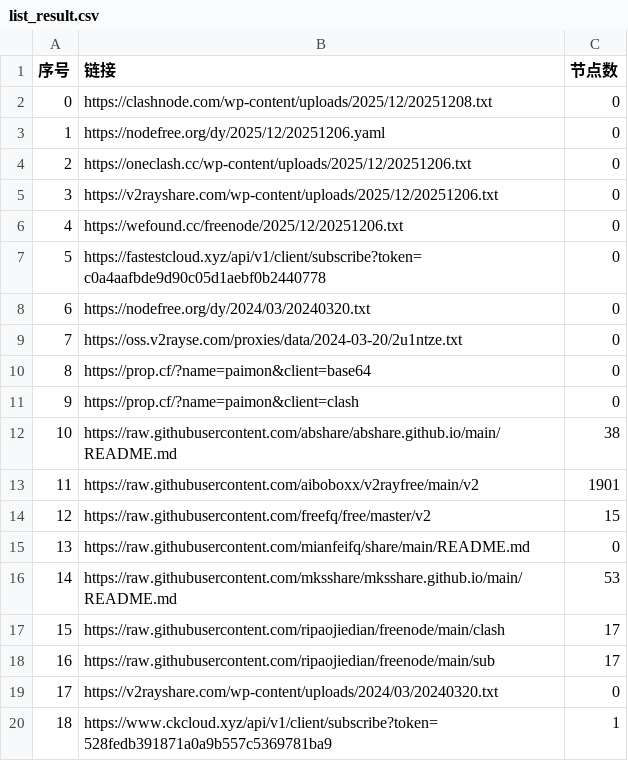
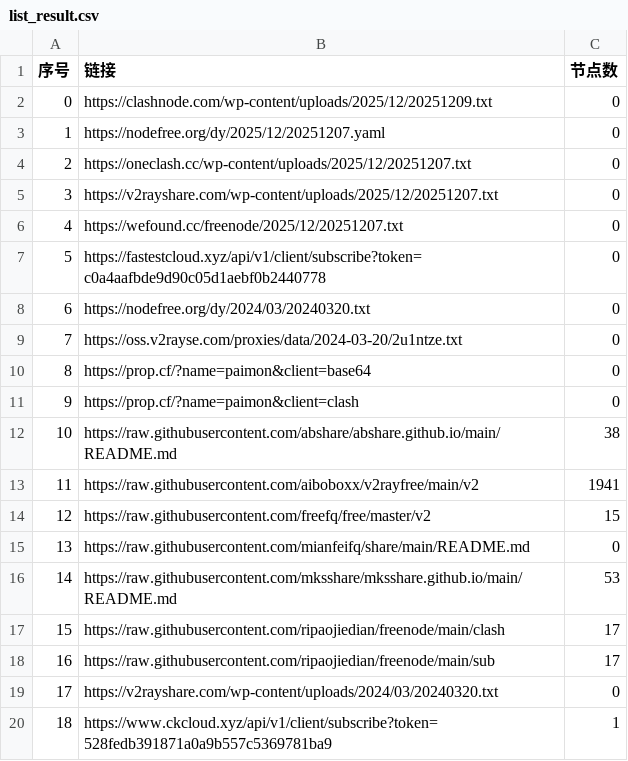
Before and after one commit to ligusx/Auto, a CSV file: list_result.csv, drawn as a sheet; only a part is shown.

```diff
--- a/list_result.csv
+++ b/list_result.csv
@@ -1,7 +1,7 @@
 序号,链接,节点数
-0,https://clashnode.com/wp-content/uploads/2025/12/20251208.txt,0
-1,https://nodefree.org/dy/2025/12/20251206.yaml,0
-2,https://oneclash.cc/wp-content/uploads/2025/12/20251206.txt,0
-3,https://v2rayshare.com/wp-content/uploads/2025/12/20251206.txt,0
-4,https://wefound.cc/freenode/2025/12/20251206.txt,0
+0,https://clashnode.com/wp-content/uploads/2025/12/20251209.txt,0
+1,https://nodefree.org/dy/2025/12/20251207.yaml,0
+2,https://oneclash.cc/wp-content/uploads/2025/12/20251207.txt,0
+3,https://v2rayshare.com/wp-content/uploads/2025/12/20251207.txt,0
+4,https://wefound.cc/freenode/2025/12/20251207.txt,0
 5,https://fastestcloud.xyz/api/v1/client/subscribe?token=c0a4aafbde9d90c05d1aebf0b2440778,0
@@ -12,3 +12,3 @@
 10,https://raw.githubusercontent.com/abshare/abshare.github.io/main/README.md,38
-11,https://raw.githubusercontent.com/aiboboxx/v2rayfree/main/v2,1901
+11,https://raw.githubusercontent.com/aiboboxx/v2rayfree/main/v2,1941
 12,https://raw.githubusercontent.com/freefq/free/master/v2,15
```
Also changed, not shown: 4 other files.
